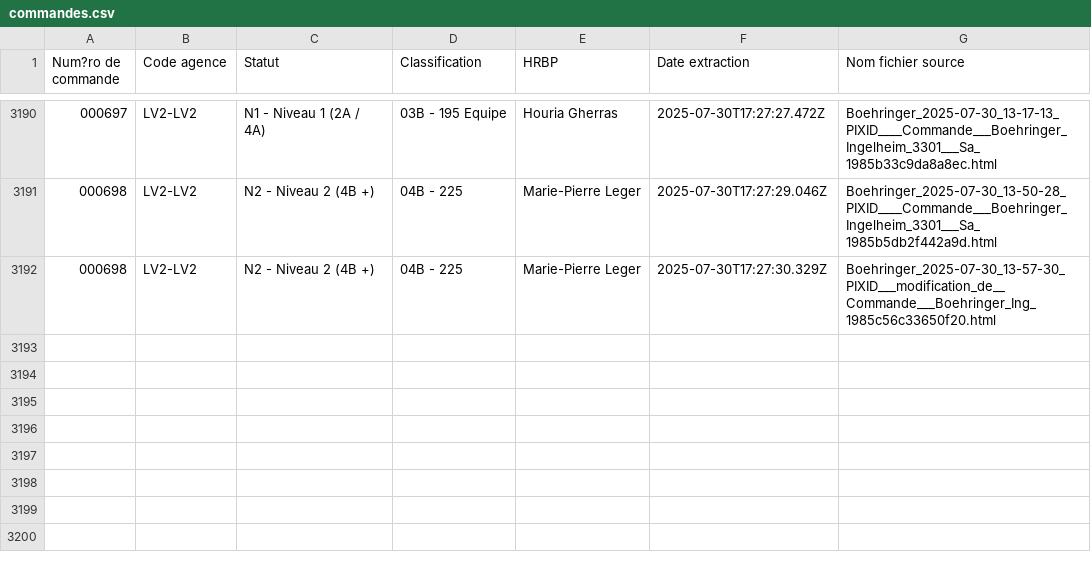
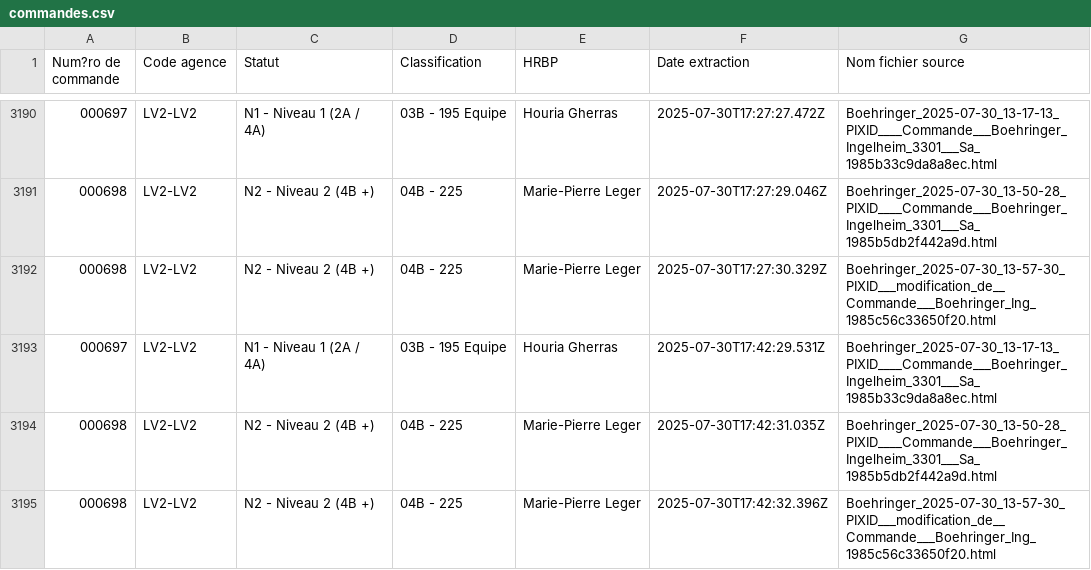
Before and after one commit to younessemlali/xml-boehringer-corrector, a CSV file: commandes.csv, drawn as a sheet; only a part is shown, gaps mark what is left out; the diff names each change by its address in the sheet, - before the commit and + after, or states it on an @@ line.

Commit message:
Mise à jour des commandes

```diff
--- a/commandes.csv
+++ b/commandes.csv
+row 3193: 000697 | LV2-LV2 | N1 - Niveau 1 (2A / 4A) | 03B - 195 Equipe | Houria Gherras | 2025-07-30T17:42:29.531Z | Boehringer_2025-07-30_13-17-13_PIXID____Commande___Boehringer_Ingelheim_3301___Sa_1985b33c9da8a8ec.html
+row 3194: 000698 | LV2-LV2 | N2 - Niveau 2 (4B +) | 04B - 225 | Marie-Pierre Leger | 2025-07-30T17:42:31.035Z | Boehringer_2025-07-30_13-50-28_PIXID____Commande___Boehringer_Ingelheim_3301___Sa_1985b5db2f442a9d.html
+row 3195: 000698 | LV2-LV2 | N2 - Niveau 2 (4B +) | 04B - 225 | Marie-Pierre Leger | 2025-07-30T17:42:32.396Z | Boehringer_2025-07-30_13-57-30_PIXID___modification_de__Commande___Boehringer_Ing_1985c56c33650f20.html
```
